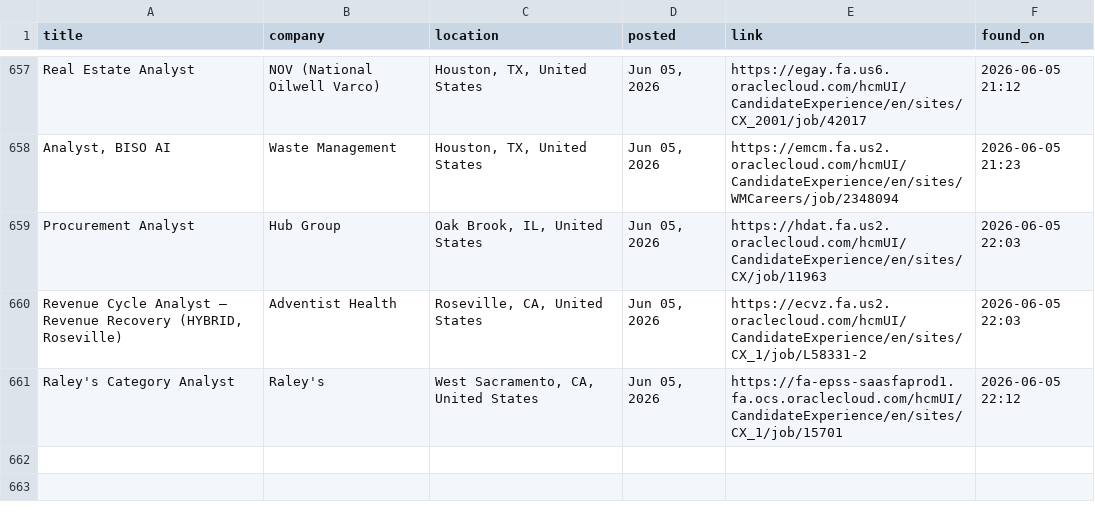
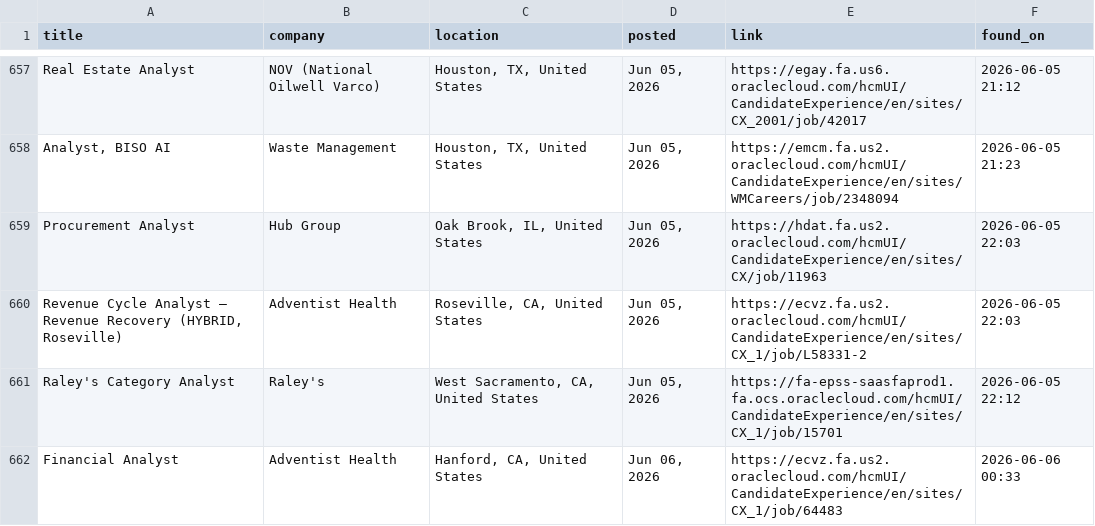
Before and after one commit to OzSpidey/Job_Automation, a CSV file: csv/oracle_jobs_all_b1.csv, drawn as a sheet; only a part is shown, gaps mark what is left out.

```diff
--- a/csv/oracle_jobs_all_b1.csv
+++ b/csv/oracle_jobs_all_b1.csv
@@ -661 +661,2 @@ Procurement Analyst,Hub Group,"Oak Brook, IL, United States","Jun 05, 2026",http
 Raley's Category Analyst,Raley's,"West Sacramento, CA, United States","Jun 05, 2026",https://fa-epss-saasfaprod1.fa.ocs.oraclecloud.com/hcmUI/CandidateExperience/en/sites/CX_1/job/15701,2026-06-05 22:12
+Financial Analyst,Adventist Health,"Hanford, CA, United States","Jun 06, 2026",https://ecvz.fa.us2.oraclecloud.com/hcmUI/CandidateExperience/en/sites/CX_1/job/64483,2026-06-06 00:33
```
Also changed, not shown: 1 other file.
